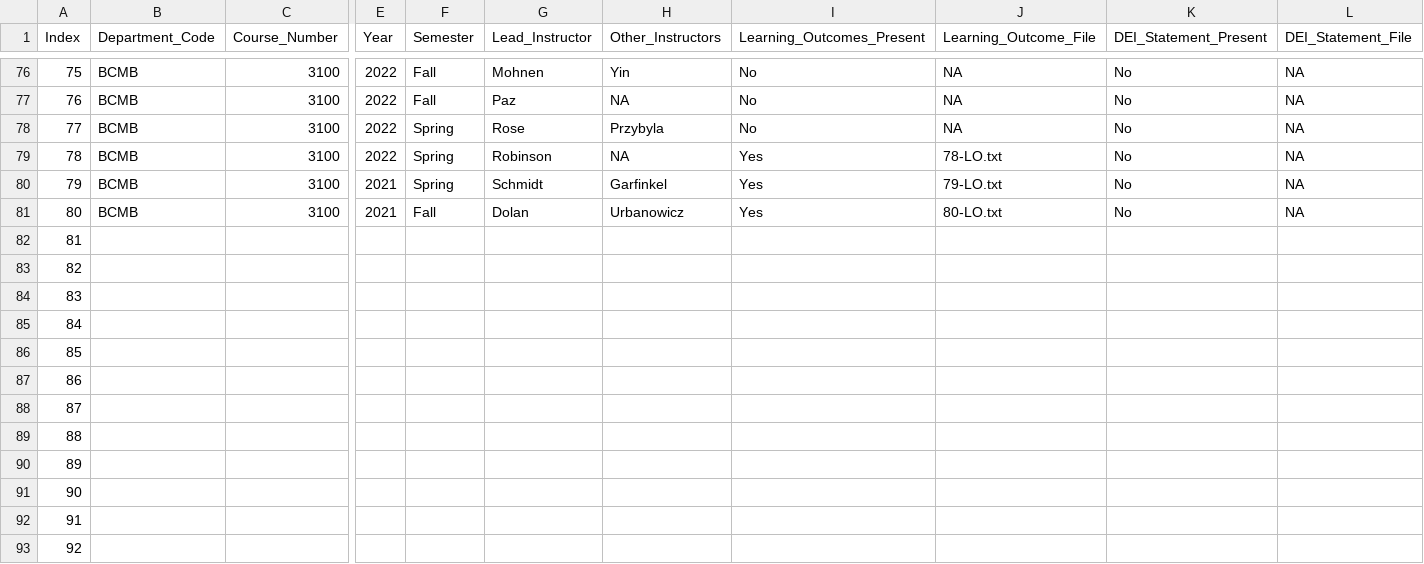
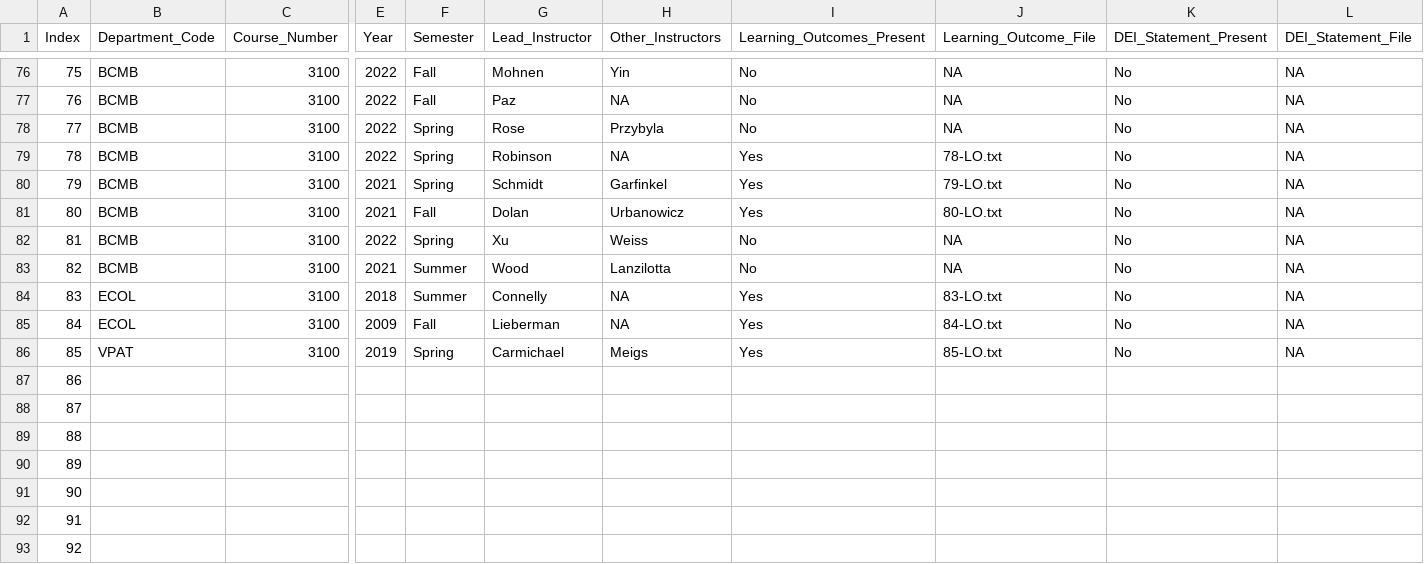
Before and after one commit to MajewskaLab/syllabus-review-project, a CSV file: syllabus-data.csv, drawn as a sheet; only a part is shown, gaps mark what is left out; removed rows and columns are numbered as before the commit, all else as after; rows hold the shown columns only; the diff covers the shown part only; the diff names each change by its address in the sheet, - before the commit and + after, or states it on an @@ line.

```diff
--- a/syllabus-data.csv
+++ b/syllabus-data.csv
-B82:B83 (Department_Code): (empty)
+B82:B83 (Department_Code): BCMB
-C82:C83 (Course_Number): (empty)
+C82:C83 (Course_Number): 3100
-E82 (Year): (empty)
+E82 (Year): 2022
-F82 (Semester): (empty)
+F82 (Semester): Spring
-G82 (Lead_Instructor): (empty)
+G82 (Lead_Instructor): Xu
-H82 (Other_Instructors): (empty)
+H82 (Other_Instructors): Weiss
-I82:I83 (Learning_Outcomes_Present): (empty)
+I82:I83 (Learning_Outcomes_Present): No
-J82:J83 (Learning_Outcome_File): (empty)
+J82:J83 (Learning_Outcome_File): NA
-K82:K83 (DEI_Statement_Present): (empty)
+K82:K83 (DEI_Statement_Present): No
-L82:L83 (DEI_Statement_File): (empty)
+L82:L83 (DEI_Statement_File): NA
-E83 (Year): (empty)
+E83 (Year): 2021
-F83 (Semester): (empty)
+F83 (Semester): Summer
-G83 (Lead_Instructor): (empty)
+G83 (Lead_Instructor): Wood
-H83 (Other_Instructors): (empty)
+H83 (Other_Instructors): Lanzilotta
-row 84: 83
-row 85: 84
-row 86: 85
+row 84: 83 | ECOL | 3100 | 2018 | Summer | Connelly | NA | Yes | 83-LO.txt | No | NA
+row 85: 84 | ECOL | 3100 | 2009 | Fall | Lieberman | NA | Yes | 84-LO.txt | No | NA
+row 86: 85 | VPAT | 3100 | 2019 | Spring | Carmichael | Meigs | Yes | 85-LO.txt | No | NA
```
Also changed, not shown: 18 edited cells elsewhere in this file, 15 other files.
